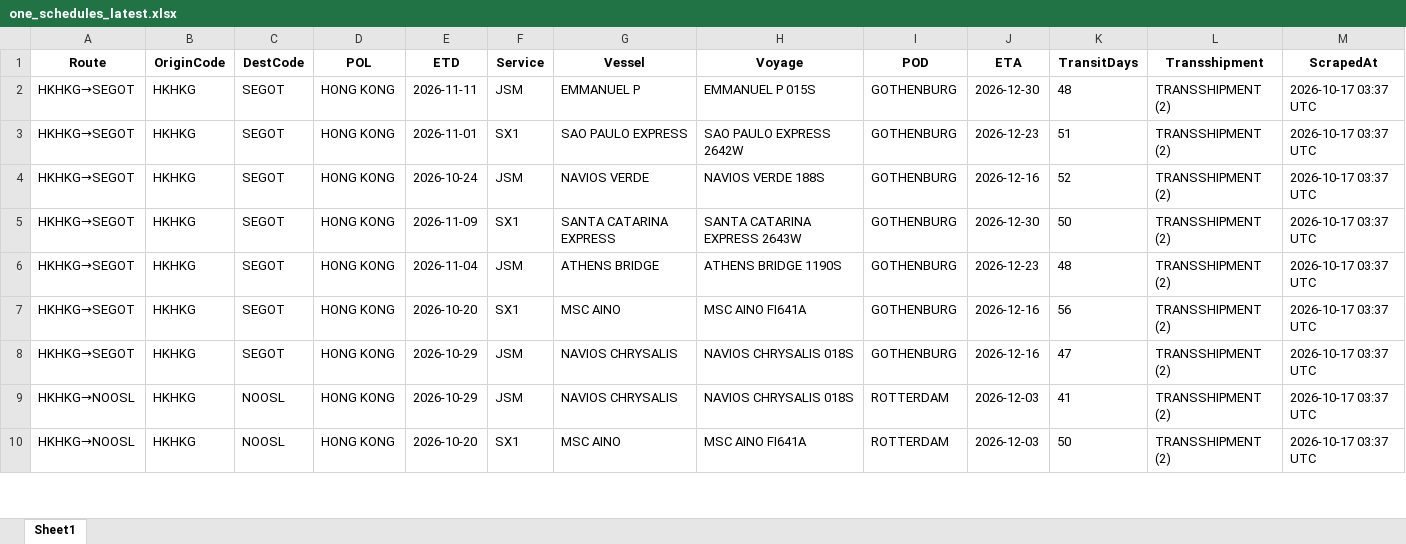
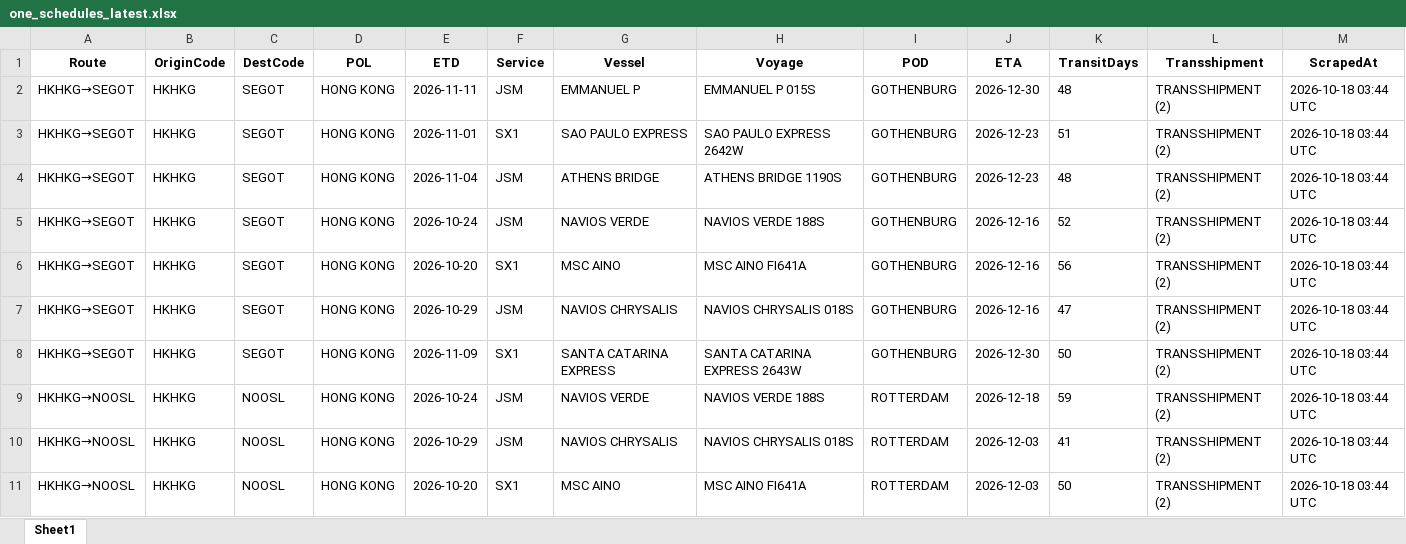
Before and after one commit to Arthur202608/esl-schedule-fetcher, an Excel workbook: output/one_schedules_latest.xlsx, sheet Sheet1, drawn as a sheet; only a part is shown; values as stored, in another font and other column widths than the file's, no borders; removed rows and columns are numbered as before the commit, all else as after; the diff covers the shown part only; the diff names each change by its address in the sheet, - before the commit and + after, or states it on an @@ line.

```diff
--- a/output/one_schedules_latest.xlsx (sheet Sheet1)
+++ b/output/one_schedules_latest.xlsx (sheet Sheet1)
-M2:M4 (ScrapedAt): 2026-10-17 03:37 UTC
+M2:M4 (ScrapedAt): 2026-10-18 03:44 UTC
-E4 (ETD): 2026-10-24
+E4 (ETD): 2026-11-04
-G4 (Vessel): NAVIOS VERDE
+G4 (Vessel): ATHENS BRIDGE
-H4 (Voyage): NAVIOS VERDE 188S
+H4 (Voyage): ATHENS BRIDGE 1190S
-J4 (ETA): 2026-12-16
+J4 (ETA): 2026-12-23
-K4 (TransitDays): 52
+K4 (TransitDays): 48
-row 5: HKHKG→SEGOT | HKHKG | SEGOT | HONG KONG | 2026-11-09 | SX1 | SANTA CATARINA EXPRESS | SANTA CATARINA EXPRESS 2643W | GOTHENBURG | 2026-12-30 | 50 | TRANSSHIPMENT (2) | 2026-10-17 03:37 UTC
-E5 (ETD): 2026-11-04
+E5 (ETD): 2026-10-24
-G5 (Vessel): ATHENS BRIDGE
+G5 (Vessel): NAVIOS VERDE
-H5 (Voyage): ATHENS BRIDGE 1190S
+H5 (Voyage): NAVIOS VERDE 188S
-J5 (ETA): 2026-12-23
+J5 (ETA): 2026-12-16
-K5 (TransitDays): 48
+K5 (TransitDays): 52
-M5:M7 (ScrapedAt): 2026-10-17 03:37 UTC
+M5:M7 (ScrapedAt): 2026-10-18 03:44 UTC
+row 8: HKHKG→SEGOT | HKHKG | SEGOT | HONG KONG | 2026-11-09 | SX1 | SANTA CATARINA EXPRESS | SANTA CATARINA EXPRESS 2643W | GOTHENBURG | 2026-12-30 | 50 | TRANSSHIPMENT (2) | 2026-10-18 03:44 UTC
+row 9: HKHKG→NOOSL | HKHKG | NOOSL | HONG KONG | 2026-10-24 | JSM | NAVIOS VERDE | NAVIOS VERDE 188S | ROTTERDAM | 2026-12-18 | 59 | TRANSSHIPMENT (2) | 2026-10-18 03:44 UTC
-M10:M11 (ScrapedAt): 2026-10-17 03:37 UTC
+M10:M11 (ScrapedAt): 2026-10-18 03:44 UTC
```
Also changed, not shown: 1 added row, 2 removed rows and 159 edited cells elsewhere in this sheet, output/esl_schedules_latest.xlsx, 2 other files.
